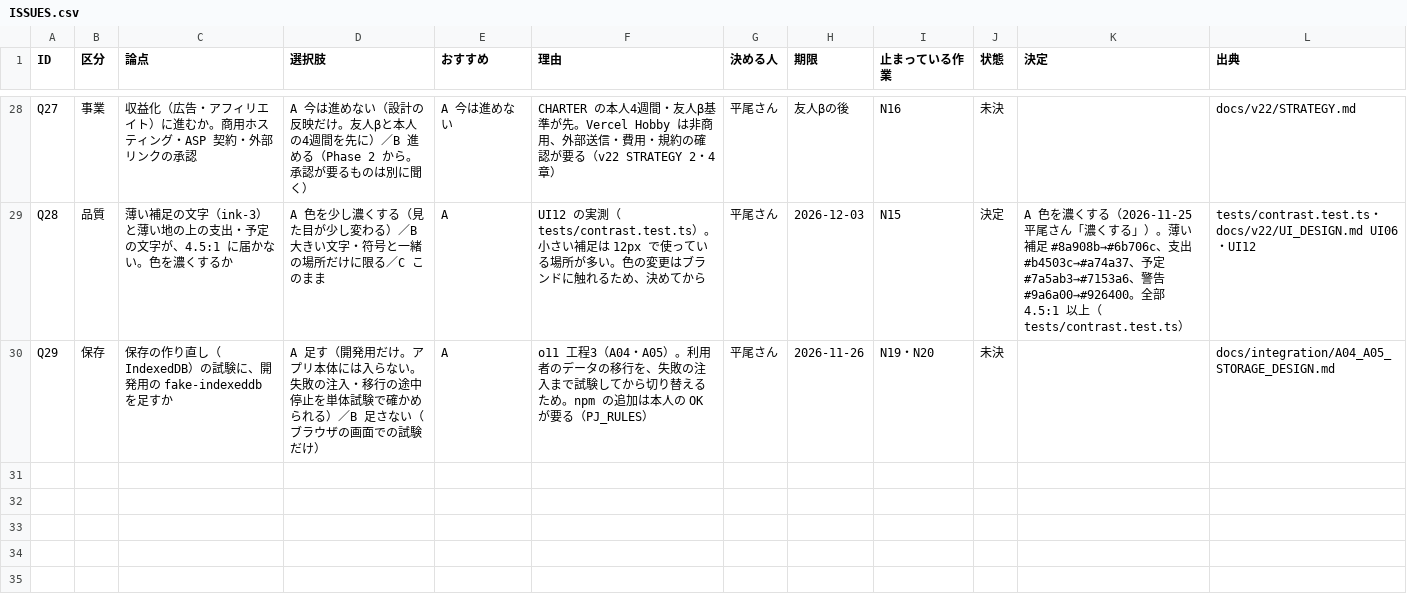
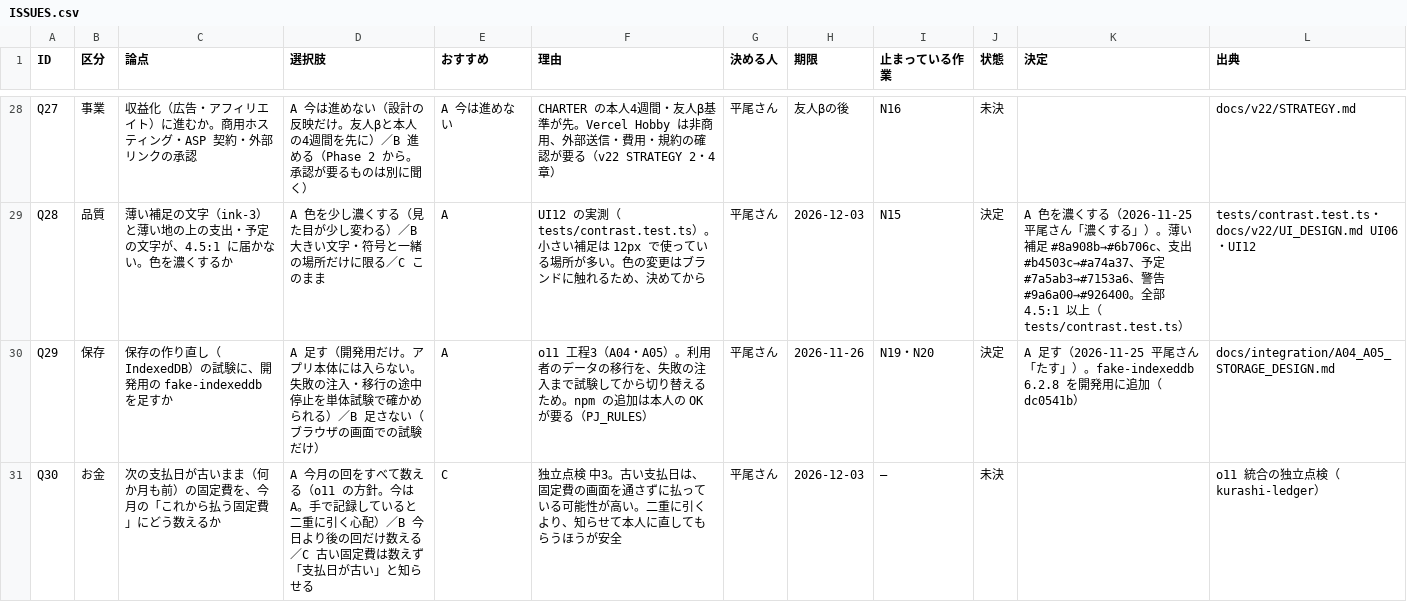
Before and after one commit to kkkaipppp/kurashi-base, a CSV file: docs/parent_progress_export/ISSUES.csv, drawn as a sheet; only a part is shown, gaps mark what is left out.

```diff
--- a/docs/parent_progress_export/ISSUES.csv
+++ b/docs/parent_progress_export/ISSUES.csv
@@ -29,2 +29,3 @@ Q27,事業,収益化（広告・アフィリエイト）に進むか。商用ホ
 Q28,品質,薄い補足の文字（ink-3）と薄い地の上の支出・予定の文字が、4.5:1 に届かない。色を濃くするか,A 色を少し濃くする（見た目が少し変わる）／B 大きい文字・符号と一緒の場所だけに限る／C このまま,A,UI12 の実測（tests/contrast.test.ts）。小さい補足は 12px で使っている場所が多い。色の変更はブランドに触れるため、決めてから,平尾さん,2026-12-03,N15,決定,A 色を濃くする（2026-11-25 平尾さん「濃くする」）。薄い補足 #8a908b→#6b706c、支出 #b4503c→#a74a37、予定 #7a5ab3→#7153a6、警告 #9a6a00→#926400。全部 4.5:1 以上（tests/contrast.test.ts）,tests/contrast.test.ts・docs/v22/UI_DESIGN.md UI06・UI12
-Q29,保存,保存の作り直し（IndexedDB）の試験に、開発用の fake-indexeddb を足すか,A 足す（開発用だけ。アプリ本体には入らない。失敗の注入・移行の途中停止を単体試験で確かめられる）／B 足さない（ブラウザの画面での試験だけ）,A,o11 工程3（A04・A05）。利用者のデータの移行を、失敗の注入まで試験してから切り替えるため。npm の追加は本人の OK が要る（PJ_RULES）,平尾さん,2026-11-26,N19・N20,未決,,docs/integration/A04_A05_STORAGE_DESIGN.md
+Q29,保存,保存の作り直し（IndexedDB）の試験に、開発用の fake-indexeddb を足すか,A 足す（開発用だけ。アプリ本体には入らない。失敗の注入・移行の途中停止を単体試験で確かめられる）／B 足さない（ブラウザの画面での試験だけ）,A,o11 工程3（A04・A05）。利用者のデータの移行を、失敗の注入まで試験してから切り替えるため。npm の追加は本人の OK が要る（PJ_RULES）,平尾さん,2026-11-26,N19・N20,決定,A 足す（2026-11-25 平尾さん「たす」）。fake-indexeddb 6.2.8 を開発用に追加（dc0541b）,docs/integration/A04_A05_STORAGE_DESIGN.md
+Q30,お金,次の支払日が古いまま（何か月も前）の固定費を、今月の「これから払う固定費」にどう数えるか,A 今月の回をすべて数える（o11 の方針。今は A。手で記録していると二重に引く心配）／B 今日より後の回だけ数える／C 古い固定費は数えず「支払日が古い」と知らせる,C,独立点検 中3。古い支払日は、固定費の画面を通さずに払っている可能性が高い。二重に引くより、知らせて本人に直してもらうほうが安全,平尾さん,2026-12-03,—,未決,,o11 統合の独立点検（kurashi-ledger）
```
Also changed, not shown: docs/parent_progress_export/WBS.csv, docs/progress/ISSUES.csv, 16 other files.
